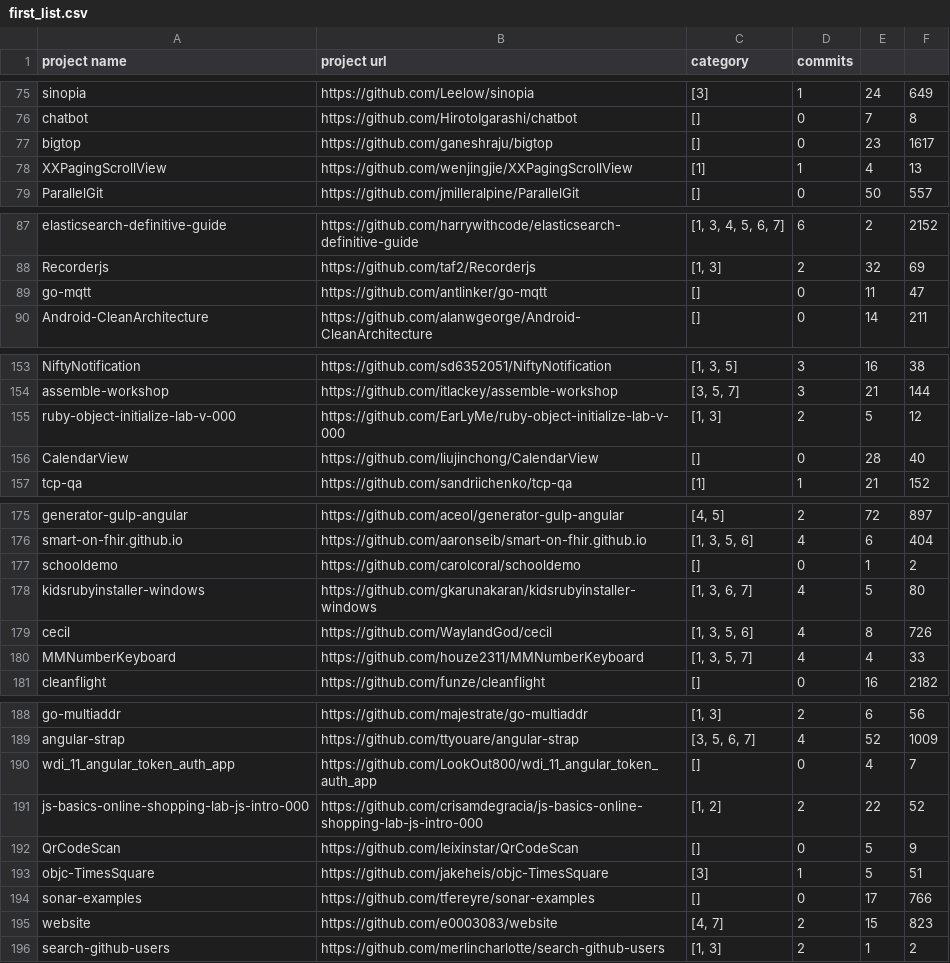
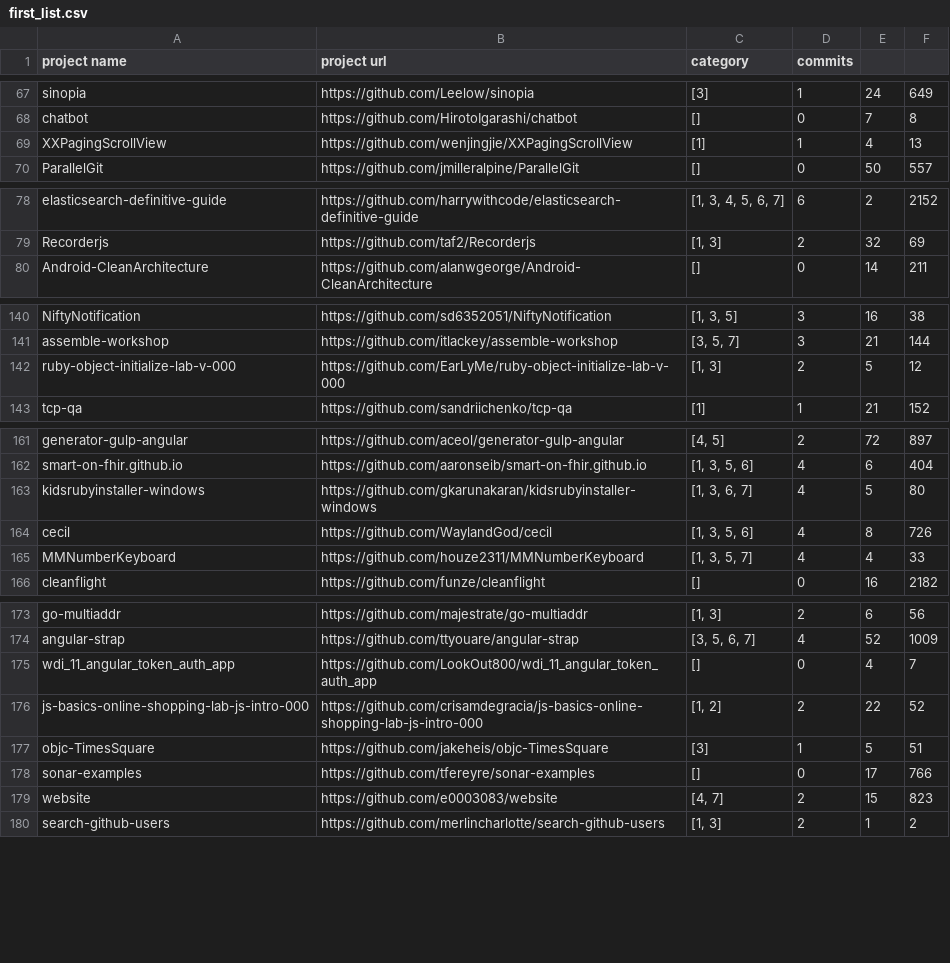
Before and after one commit to posl/readme_ipsj_replication, a CSV file: README_auto/RQ4/first_list.csv, drawn as a sheet; only a part is shown, gaps mark what is left out; the diff covers the shown part only; the diff names each change by its address in the sheet, - before the commit and + after, or states it on an @@ line.

```diff
--- a/README_auto/RQ4/first_list.csv
+++ b/README_auto/RQ4/first_list.csv
-row 77: bigtop | https://github.com/ganeshraju/bigtop | [] | 0 | 23 | 1617
-row 89: go-mqtt | https://github.com/antlinker/go-mqtt | [] | 0 | 11 | 47
-row 156: CalendarView | https://github.com/liujinchong/CalendarView | [] | 0 | 28 | 40
-row 177: schooldemo | https://github.com/carolcoral/schooldemo | [] | 0 | 1 | 2
-row 192: QrCodeScan | https://github.com/leixinstar/QrCodeScan | [] | 0 | 5 | 9
```
Also changed, not shown: 23 removed rows elsewhere in this file, README_auto/RQ4/data_all.csv, 29 other files.
